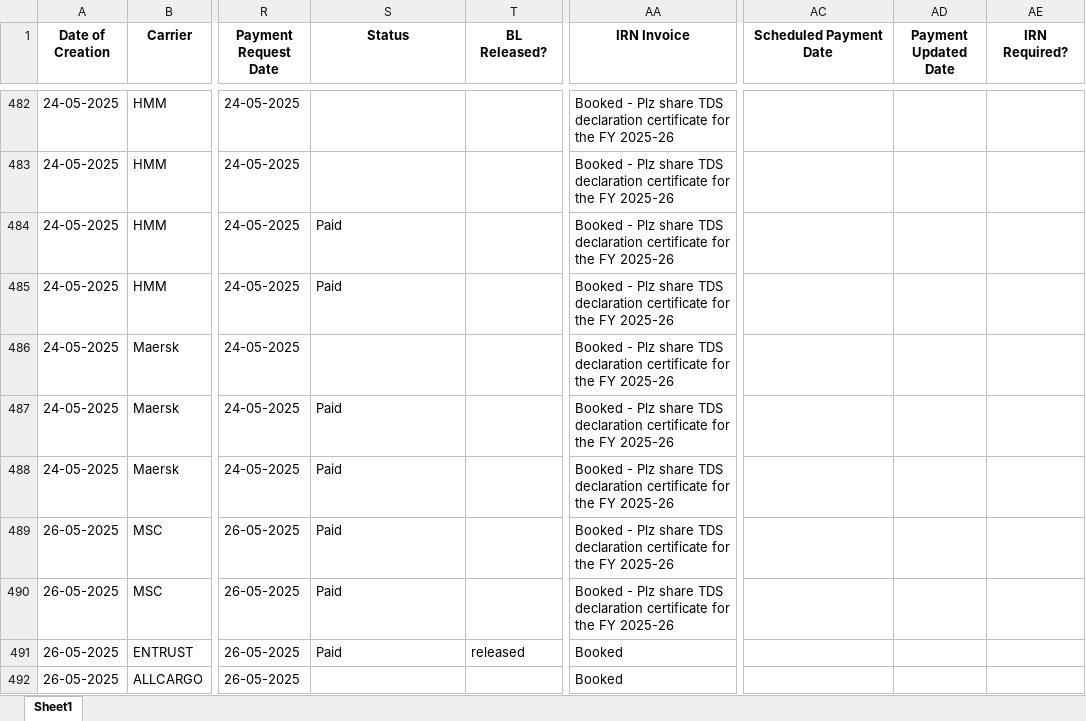
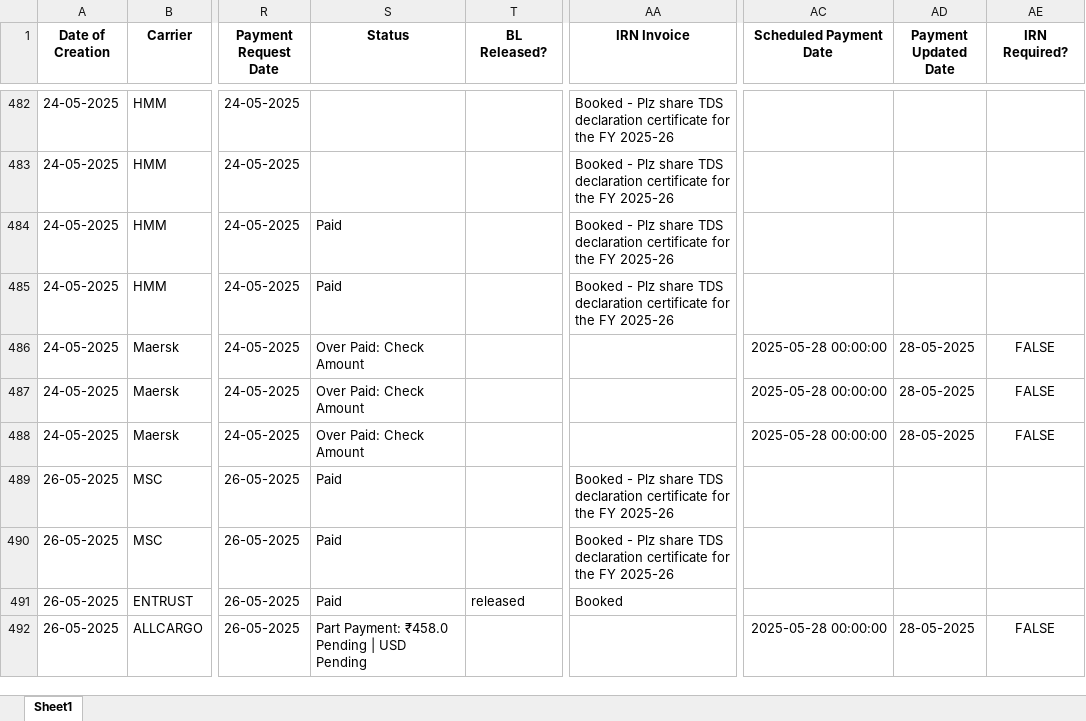
Before and after one commit to Ayyanagouda006/Carrier_Payment_Tracker, an Excel workbook: data/payment_requests.xlsx, sheet Sheet1, drawn as a sheet; only a part is shown, gaps mark what is left out; values as stored, in another font and other column widths than the file's, no borders; the diff covers the shown part only; the diff names each change by its address in the sheet, - before the commit and + after, or states it on an @@ line.

```diff
--- a/data/payment_requests.xlsx (sheet Sheet1)
+++ b/data/payment_requests.xlsx (sheet Sheet1)
-S486 (Status): (empty)
+S486 (Status): Over Paid: Check Amount
-AA486:AA488 (IRN Invoice): Booked - Plz share TDS declaration certificate for the FY 2025-26
+AA486:AA488 (IRN Invoice): (empty)
-AC486:AC488 (Scheduled Payment Date): (empty)
+AC486:AC488 (Scheduled Payment Date): 2025-05-28 00:00:00
-AD486:AD488 (Payment Updated Date): (empty)
+AD486:AD488 (Payment Updated Date): 28-05-2025
-AE486:AE488 (IRN Required?): (empty)
+AE486:AE488 (IRN Required?): FALSE
-S487:S488 (Status): Paid
+S487:S488 (Status): Over Paid: Check Amount
-S492 (Status): (empty)
+S492 (Status): Part Payment: ₹458.0 Pending | USD Pending
-AA492 (IRN Invoice): Booked
+AA492 (IRN Invoice): (empty)
-AC492 (Scheduled Payment Date): (empty)
+AC492 (Scheduled Payment Date): 2025-05-28 00:00:00
-AD492 (Payment Updated Date): (empty)
+AD492 (Payment Updated Date): 28-05-2025
-AE492 (IRN Required?): (empty)
+AE492 (IRN Required?): FALSE
```
Also changed, not shown: 95 edited cells and cell formats elsewhere in this sheet, 2 other files.
